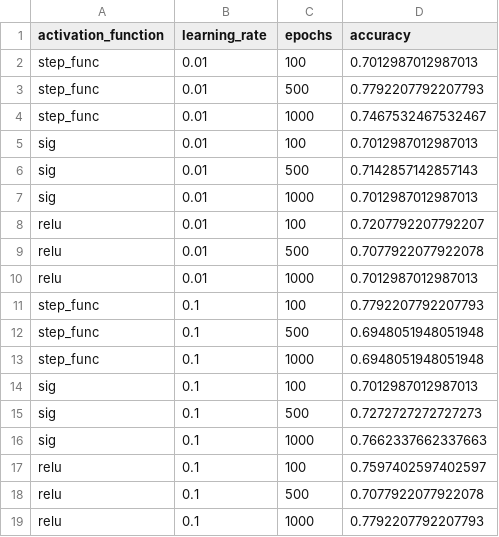
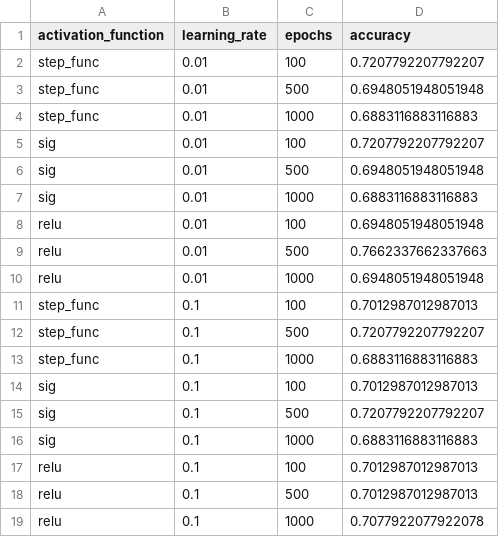
Before and after one commit to IlfGauhnith/UFRPE_NN, a CSV file: perceptron/output.csv, drawn as a sheet.

```diff
--- a/perceptron/output.csv
+++ b/perceptron/output.csv
@@ -1,19 +1,19 @@
 activation_function,learning_rate,epochs,accuracy
-step_func,0.01,100,0.7012987012987013
-step_func,0.01,500,0.7792207792207793
-step_func,0.01,1000,0.7467532467532467
-sig,0.01,100,0.7012987012987013
-sig,0.01,500,0.7142857142857143
-sig,0.01,1000,0.7012987012987013
-relu,0.01,100,0.7207792207792207
-relu,0.01,500,0.7077922077922078
-relu,0.01,1000,0.7012987012987013
-step_func,0.1,100,0.7792207792207793
-step_func,0.1,500,0.6948051948051948
-step_func,0.1,1000,0.6948051948051948
+step_func,0.01,100,0.7207792207792207
+step_func,0.01,500,0.6948051948051948
+step_func,0.01,1000,0.6883116883116883
+sig,0.01,100,0.7207792207792207
+sig,0.01,500,0.6948051948051948
+sig,0.01,1000,0.6883116883116883
+relu,0.01,100,0.6948051948051948
+relu,0.01,500,0.7662337662337663
+relu,0.01,1000,0.6948051948051948
+step_func,0.1,100,0.7012987012987013
+step_func,0.1,500,0.7207792207792207
+step_func,0.1,1000,0.6883116883116883
 sig,0.1,100,0.7012987012987013
-sig,0.1,500,0.7272727272727273
-sig,0.1,1000,0.7662337662337663
-relu,0.1,100,0.7597402597402597
-relu,0.1,500,0.7077922077922078
-relu,0.1,1000,0.7792207792207793
+sig,0.1,500,0.7207792207792207
+sig,0.1,1000,0.6883116883116883
+relu,0.1,100,0.7012987012987013
+relu,0.1,500,0.7012987012987013
+relu,0.1,1000,0.7077922077922078
```
Also changed, not shown: 1 other file.
